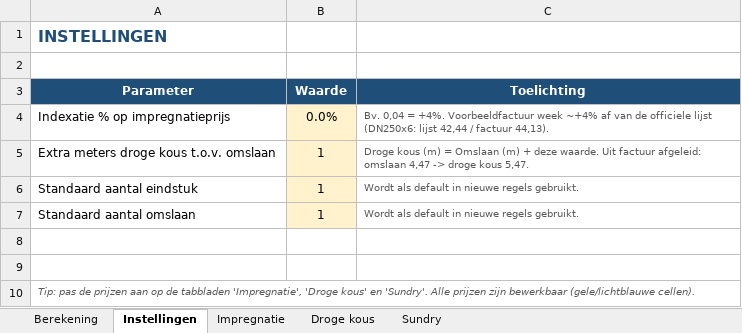
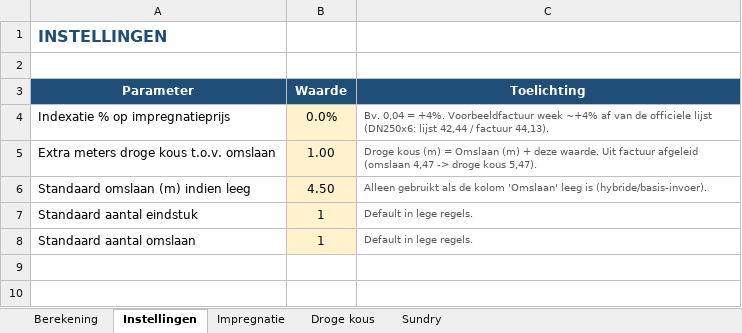
Before and after one commit to monty1a/Mijn-eerste, an Excel workbook: Kostencalculatie_Insituform.xlsx, sheet Instellingen, drawn as a sheet; values as stored, in another font and other column widths than the file's, no borders; removed rows and columns are numbered as before the commit, all else as after; the diff names each change by its address in the sheet, - before the commit and + after, or states it on an @@ line.

```diff
--- a/Kostencalculatie_Insituform.xlsx (sheet Instellingen)
+++ b/Kostencalculatie_Insituform.xlsx (sheet Instellingen)
-B5 (Waarde): 1
+B5 (Waarde): 1.00
-C5 (Toelichting): …Uit factuur afgeleid: omslaan 4,47 -> droge kous 5,47.
+C5 (Toelichting): …Uit factuur afgeleid (omslaan 4,47 -> droge kous 5,47).
+row 6: Standaard omslaan (m) indien leeg | 4.50 | Alleen gebruikt als de kolom 'Omslaan' leeg is (hybride/basis-invoer).
-C7:C8 (Toelichting): Wordt als default in nieuwe regels gebruikt.
+C7:C8 (Toelichting): Default in lege regels.
-row 8: (empty)
-row 9: (empty)
-row 10: Tip: pas de prijzen aan op de tabbladen 'Impregnatie', 'Droge kous' en 'Sundry'. Alle prijzen zijn bewerkbaar (gele/lichtblauwe cellen).
```
Also changed, not shown: sheet Berekening, sheet Droge kous, sheet Sundry, sheet Impregnatie.
